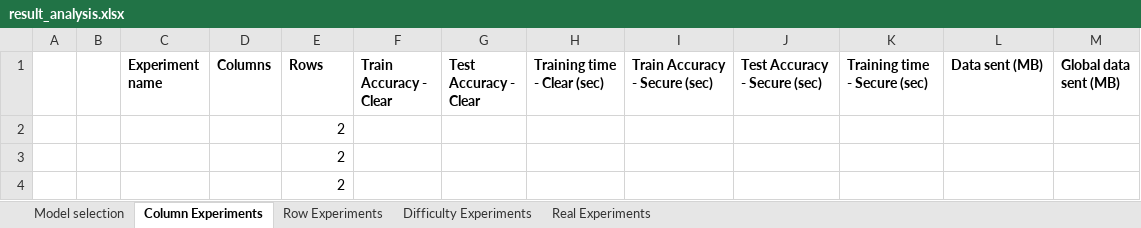
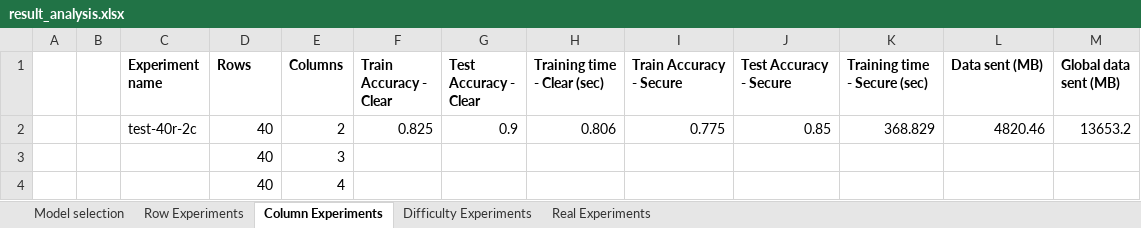
Before and after one commit to ZuoQA/secure-svm, an Excel workbook: source/experiments/result_analysis.xlsx, sheet Column Experiments, drawn as a sheet; values as stored, in another font and other column widths than the file's, no borders; removed rows and columns are numbered as before the commit, all else as after; the diff names each change by its address in the sheet, - before the commit and + after, or states it on an @@ line.

Commit message:
Row experiment analysis

```diff
--- a/source/experiments/result_analysis.xlsx (sheet Column Experiments)
+++ b/source/experiments/result_analysis.xlsx (sheet Column Experiments)
@@ sheet tab order changed: Model selection | Row Experiments | Column Experiments | Difficulty Experiments | Real Experiments @@
-D1: Columns
+D1: Rows
-E1: Rows
+E1: Columns
-I1: Train Accuracy - Secure (sec)
+I1: Train Accuracy - Secure
-J1: Test Accuracy - Secure (sec)
+J1: Test Accuracy - Secure
-row 2:  |  |  |  | 2
-row 3:  |  |  |  | 2
-row 4:  |  |  |  | 2
+row 2:  |  | test-40r-2c | 40 | 2 | 0.825 | 0.9 | 0.806 | 0.775 | 0.85 | 368.829 | 4820.46 | 13653.2
+row 3:  |  |  | 40 | 3
+row 4:  |  |  | 40 | 4
```
Also changed, not shown: sheet Row Experiments, sheet Difficulty Experiments, sheet Model selection, charts or pictures.
